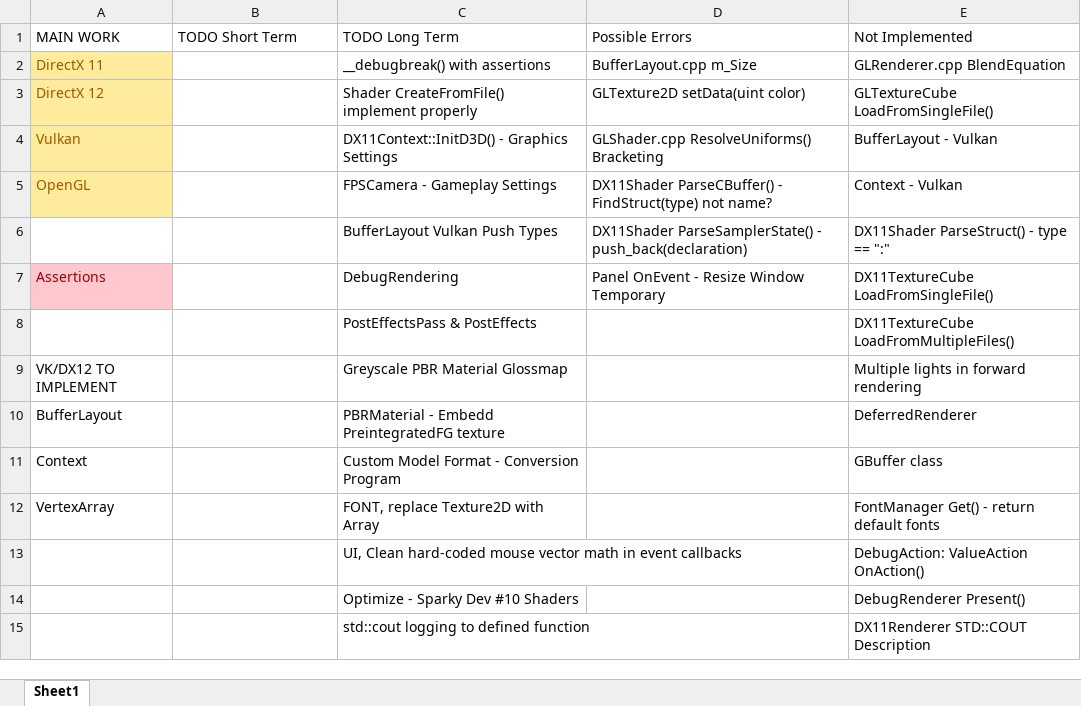
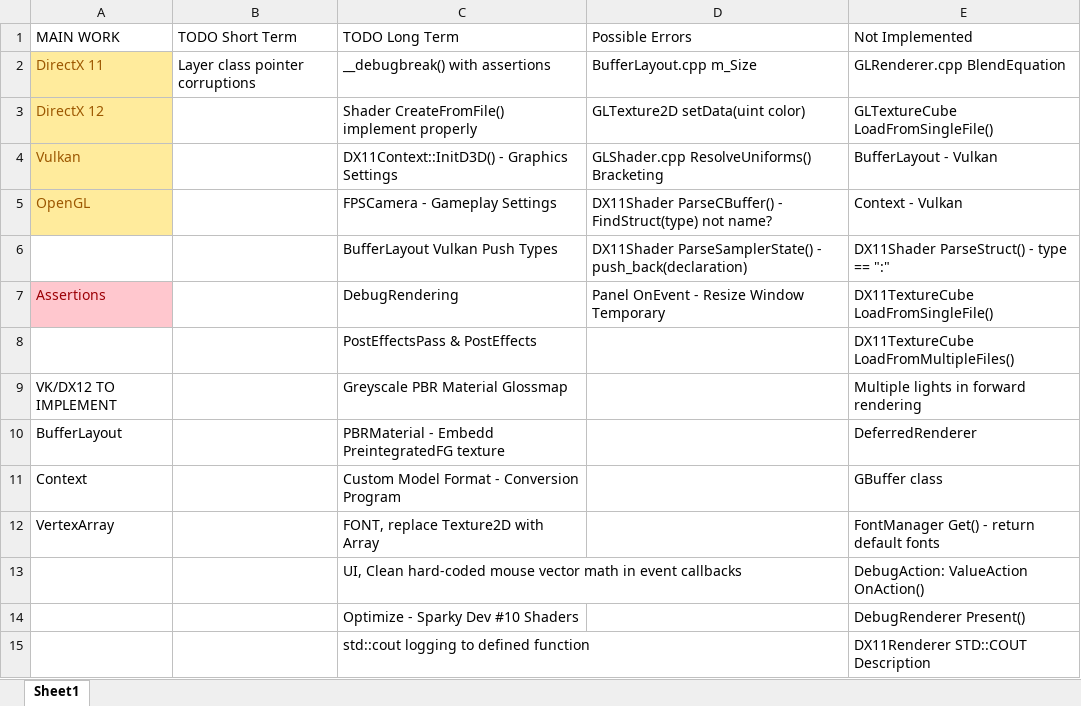
Before and after one commit to Mark-Diedericks/Game-Engine, an Excel workbook: GameEngineBase/TODO.xlsx, sheet Sheet1, drawn as a sheet; values as stored, in another font and other column widths than the file's, no borders; table styles not drawn; the diff names each change by its address in the sheet, - before the commit and + after, or states it on an @@ line.

```diff
--- a/GameEngineBase/TODO.xlsx (sheet Sheet1)
+++ b/GameEngineBase/TODO.xlsx (sheet Sheet1)
-B2 (TODO Short Term): (empty)
+B2 (TODO Short Term): Layer class pointer corruptions
```
Also changed, not shown: 1 other file.
